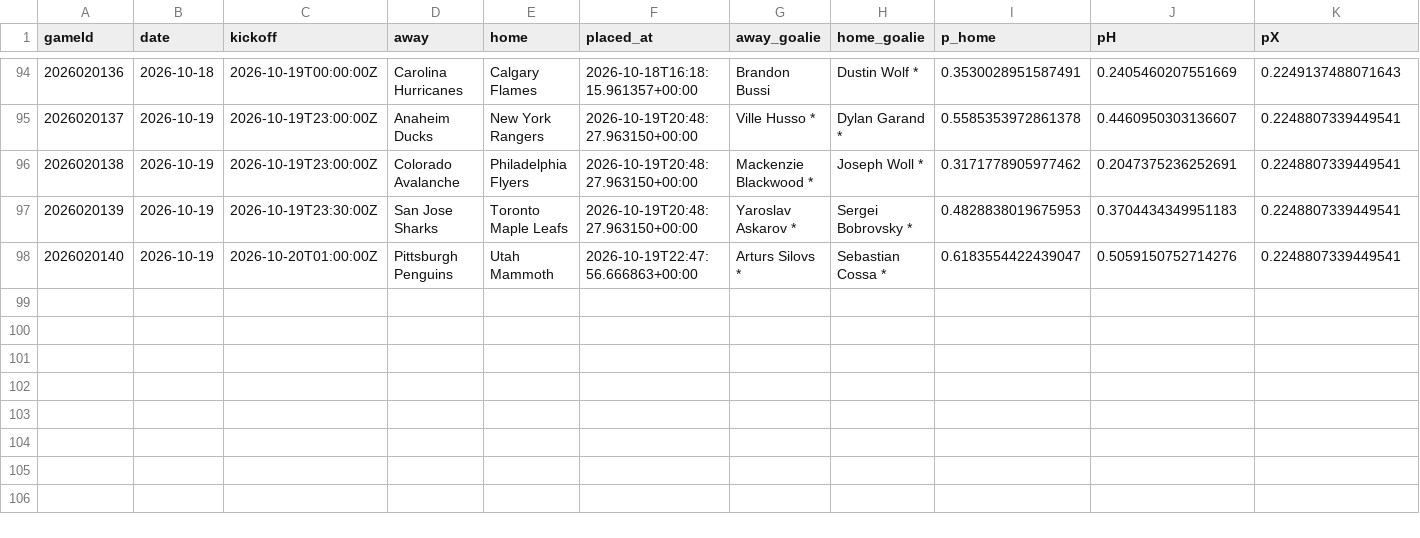
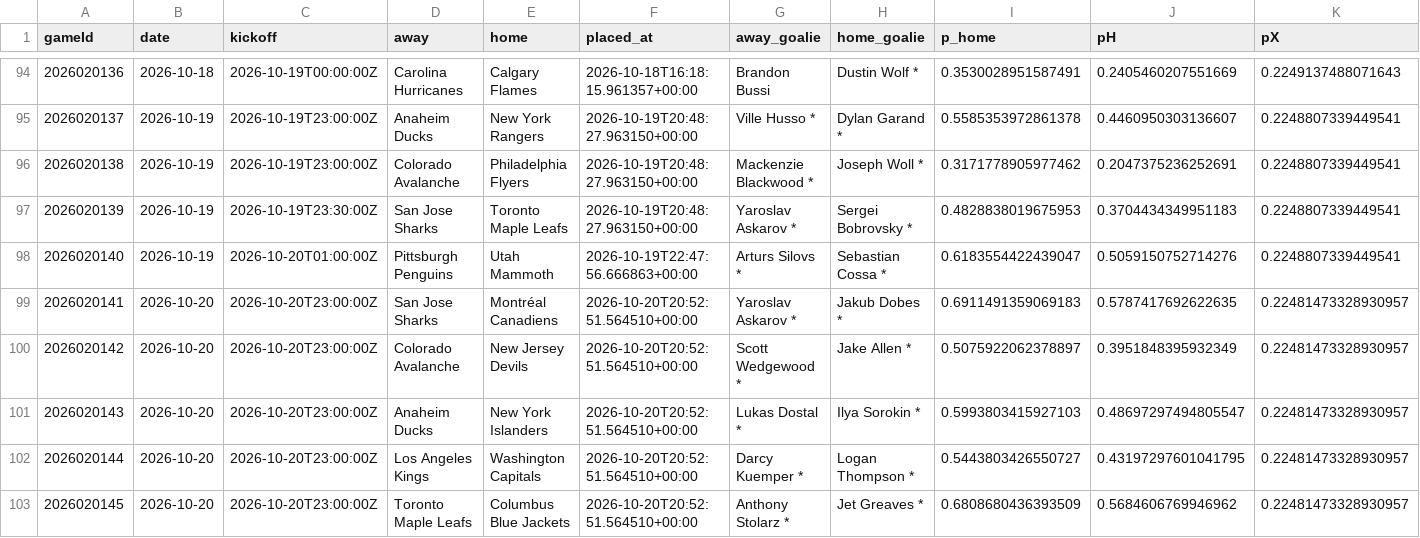
Before and after one commit to CR0ZER/NHL-Predictor, a CSV file: data/predictions.csv, drawn as a sheet; only a part is shown, gaps mark what is left out; rows hold the shown columns only; the diff names each change by its address in the sheet, - before the commit and + after, or states it on an @@ line.

```diff
--- a/data/predictions.csv
+++ b/data/predictions.csv
+row 99: 2026020141 | 2026-10-20 | 2026-10-20T23:00:00Z | San Jose Sharks | Montréal Canadiens | 2026-10-20T20:52:51.564510+00:00 | Yaroslav Askarov * | Jakub Dobes * | 0.6911491359069183 | 0.5787417692622635 | 0.22481473328930957
+row 100: 2026020142 | 2026-10-20 | 2026-10-20T23:00:00Z | Colorado Avalanche | New Jersey Devils | 2026-10-20T20:52:51.564510+00:00 | Scott Wedgewood * | Jake Allen * | 0.5075922062378897 | 0.3951848395932349 | 0.22481473328930957
+row 101: 2026020143 | 2026-10-20 | 2026-10-20T23:00:00Z | Anaheim Ducks | New York Islanders | 2026-10-20T20:52:51.564510+00:00 | Lukas Dostal * | Ilya Sorokin * | 0.5993803415927103 | 0.48697297494805547 | 0.22481473328930957
+row 102: 2026020144 | 2026-10-20 | 2026-10-20T23:00:00Z | Los Angeles Kings | Washington Capitals | 2026-10-20T20:52:51.564510+00:00 | Darcy Kuemper * | Logan Thompson * | 0.5443803426550727 | 0.43197297601041795 | 0.22481473328930957
+row 103: 2026020145 | 2026-10-20 | 2026-10-20T23:00:00Z | Toronto Maple Leafs | Columbus Blue Jackets | 2026-10-20T20:52:51.564510+00:00 | Anthony Stolarz * | Jet Greaves * | 0.6808680436393509 | 0.5684606769946962 | 0.22481473328930957
```
Also changed, not shown: data/paper_bets.csv.
